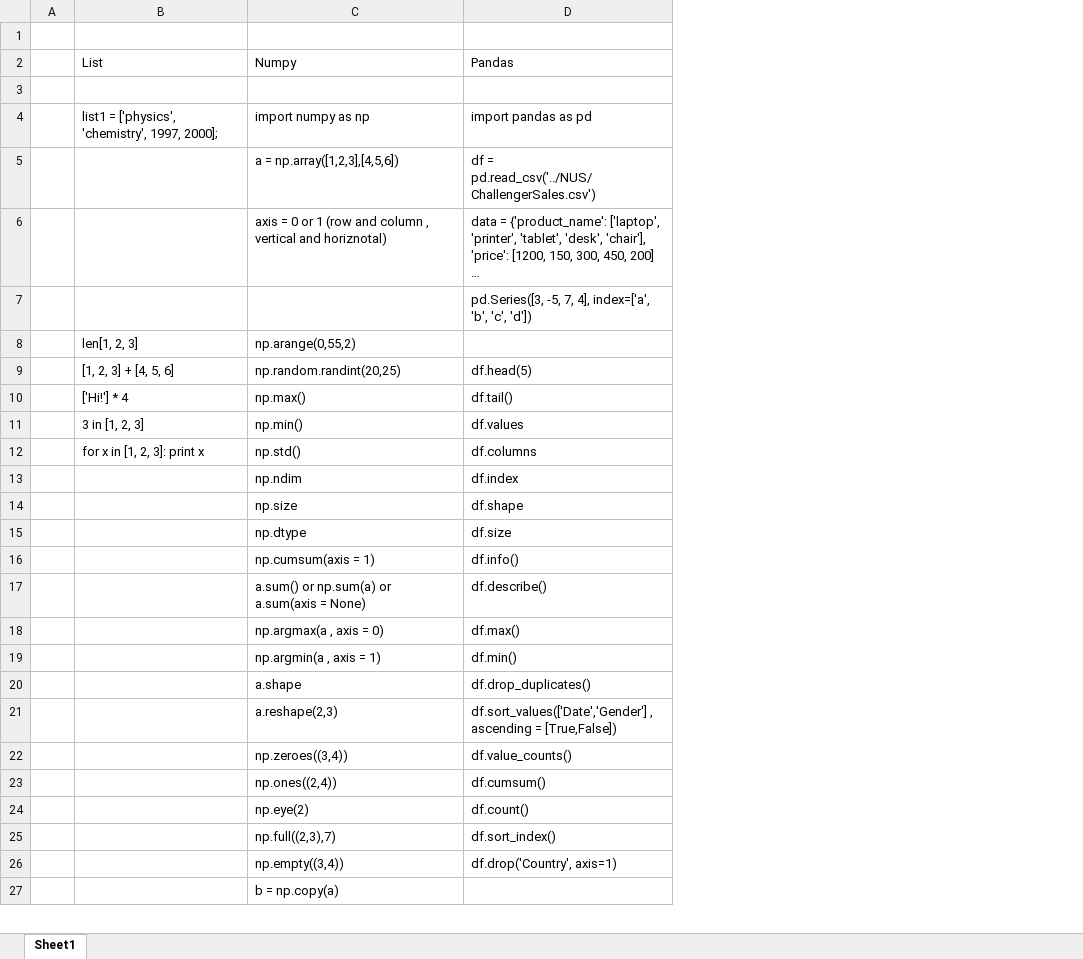
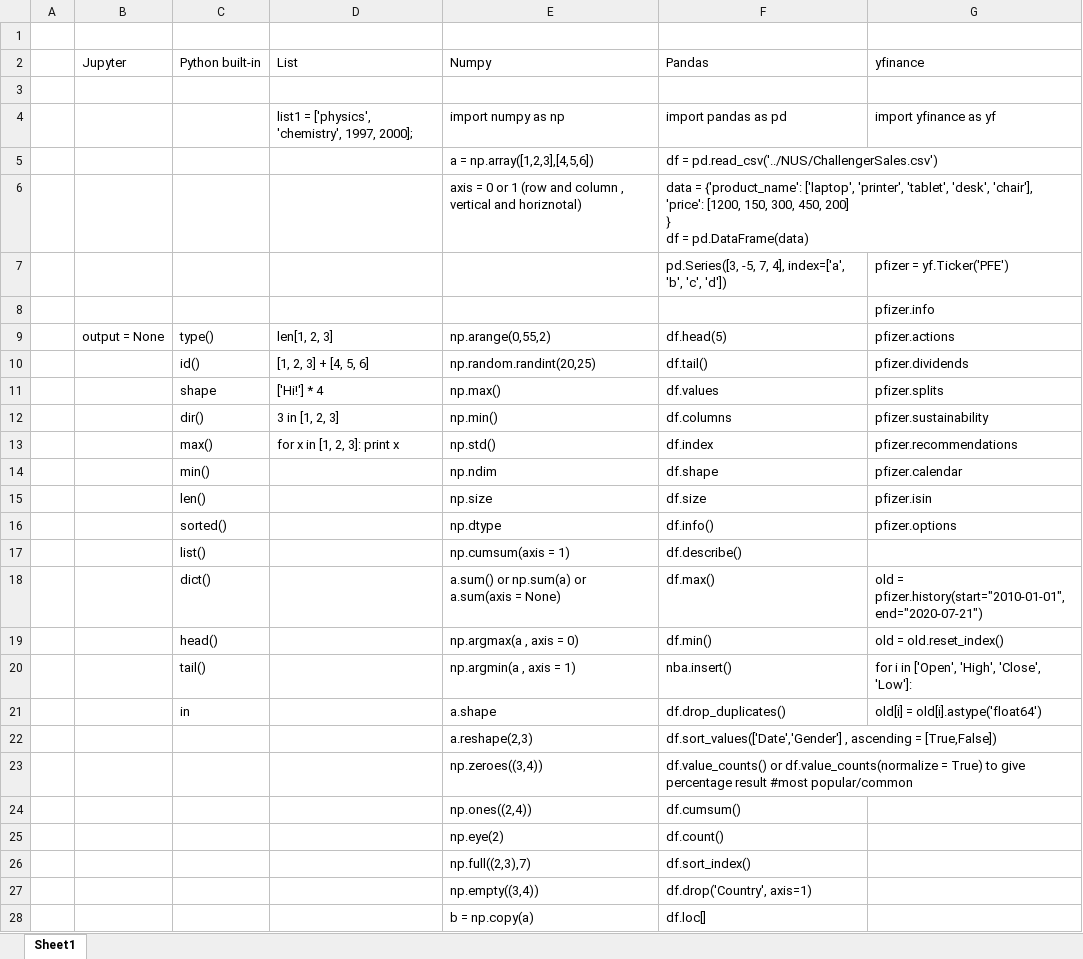
Before and after one commit to algotrust/python, an Excel workbook: general/Python.xlsx, sheet Sheet1, drawn as a sheet; only a part is shown; long unchanged cells end in …; values as stored, in another font and other column widths than the file's, no borders; removed rows and columns are numbered as before the commit, all else as after; the diff covers the shown part only; the diff names each change by its address in the sheet, - before the commit and + after, or states it on an @@ line.

Commit message:
Pandas Dataframe
Pandas Dataframe

```diff
--- a/general/Python.xlsx (sheet Sheet1)
+++ b/general/Python.xlsx (sheet Sheet1)
+column B (Jupyter), row 9: output = None
+column C (Python built-in), rows 9-19: type() | id() | shape | dir() | max() | min() | len() | sorted() | list() | dict() | head(); row 21: in
+column G (yfinance), rows 4-7: import yfinance as yf |  |  | pfizer = yf.Ticker('PFE'); rows 9-19: pfizer.actions | pfizer.dividends | pfizer.splits | pfizer.sustainability | pfizer.recommendations | pfizer.calendar | pfizer.isin | pfizer.options |  | old = pfizer.history(start="2010-01-01", end="2020-07-21") | old = old.reset_index(); row 21: old[i] = old[i].astype('float64')
+row 8:  |  |  |  |  |  | pfizer.info
-F9 (Pandas): (empty)
+F9 (Pandas): df.head(5)
-F10 (Pandas): df.head(5)
+F10 (Pandas): df.tail()
-F11 (Pandas): df.tail()
+F11 (Pandas): df.values
-F12 (Pandas): df.values
+F12 (Pandas): df.columns
-F13 (Pandas): df.columns
+F13 (Pandas): df.index
-F14 (Pandas): df.index
+F14 (Pandas): df.shape
-F15 (Pandas): df.shape
+F15 (Pandas): df.size
-F16 (Pandas): df.size
+F16 (Pandas): df.info()
-row 16:  |  | np.cumsum(axis = 1) | df.info()
-E17 (Numpy): a.sum() or np.sum(a) or a.sum(axis = None)
+E17 (Numpy): np.cumsum(axis = 1)
-E18 (Numpy): np.argmax(a , axis = 0)
+E18 (Numpy): a.sum() or np.sum(a) or a.sum(axis = None)
-E19 (Numpy): np.argmin(a , axis = 1)
+E19 (Numpy): np.argmax(a , axis = 0)
+row 20:  |  | tail() |  | np.argmin(a , axis = 1) | nba.insert() | for i in ['Open', 'High', 'Close', 'Low']:
-F23 (Pandas): df.value_counts()
+F23 (Pandas): df.value_counts() or df.value_counts(normalize = True) to give percentage result #most popular/common
-F28 (Pandas): (empty)
+F28 (Pandas): df.loc[]
```
Also changed, not shown: 89 added rows and 9 edited cells elsewhere in this sheet, 29 other files.
